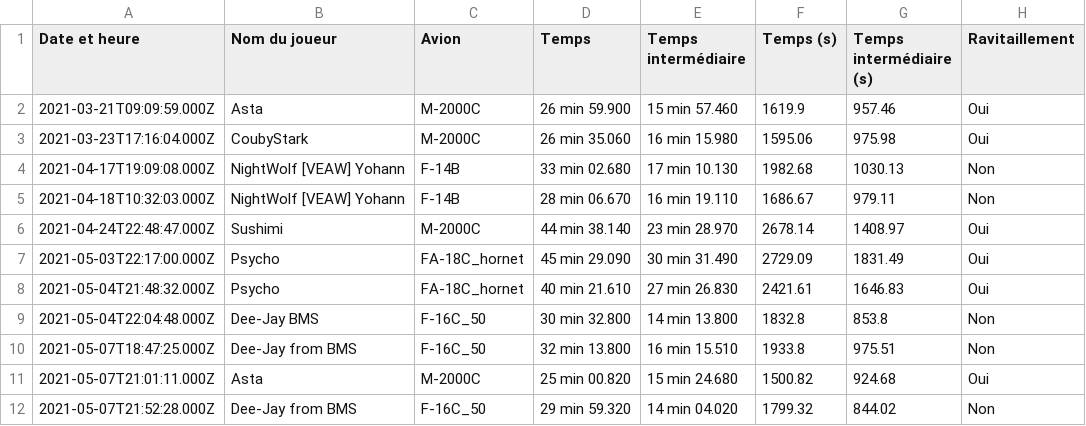
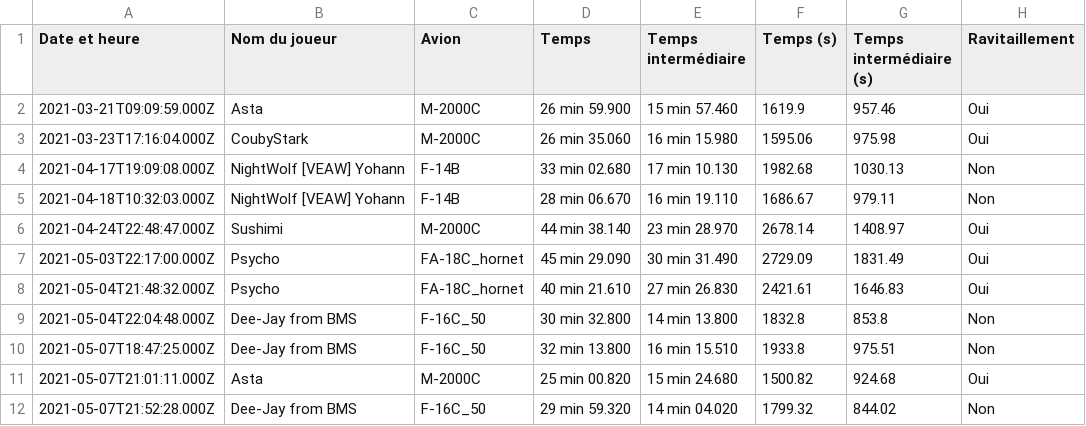
Before and after one commit to Cellules-Rapaces/Tanker-Party, a CSV file: data/resultat.csv, drawn as a sheet; only a part is shown.

```diff
--- a/data/resultat.csv
+++ b/data/resultat.csv
@@ -8,3 +8,3 @@ Date et heure,Nom du joueur,Avion,Temps,Temps intermédiaire,Temps (s),Temps int
 2021-05-04T21:48:32.000Z,Psycho,FA-18C_hornet,40 min 21.610,27 min 26.830,2421.61,1646.83,Oui
-2021-05-04T22:04:48.000Z,Dee-Jay BMS,F-16C_50,30 min 32.800,14 min 13.800,1832.8,853.8,Non
+2021-05-04T22:04:48.000Z,Dee-Jay from BMS,F-16C_50,30 min 32.800,14 min 13.800,1832.8,853.8,Non
 2021-05-07T18:47:25.000Z,Dee-Jay from BMS,F-16C_50,32 min 13.800,16 min 15.510,1933.8,975.51,Non
```
Also changed, not shown: 11 other files.
